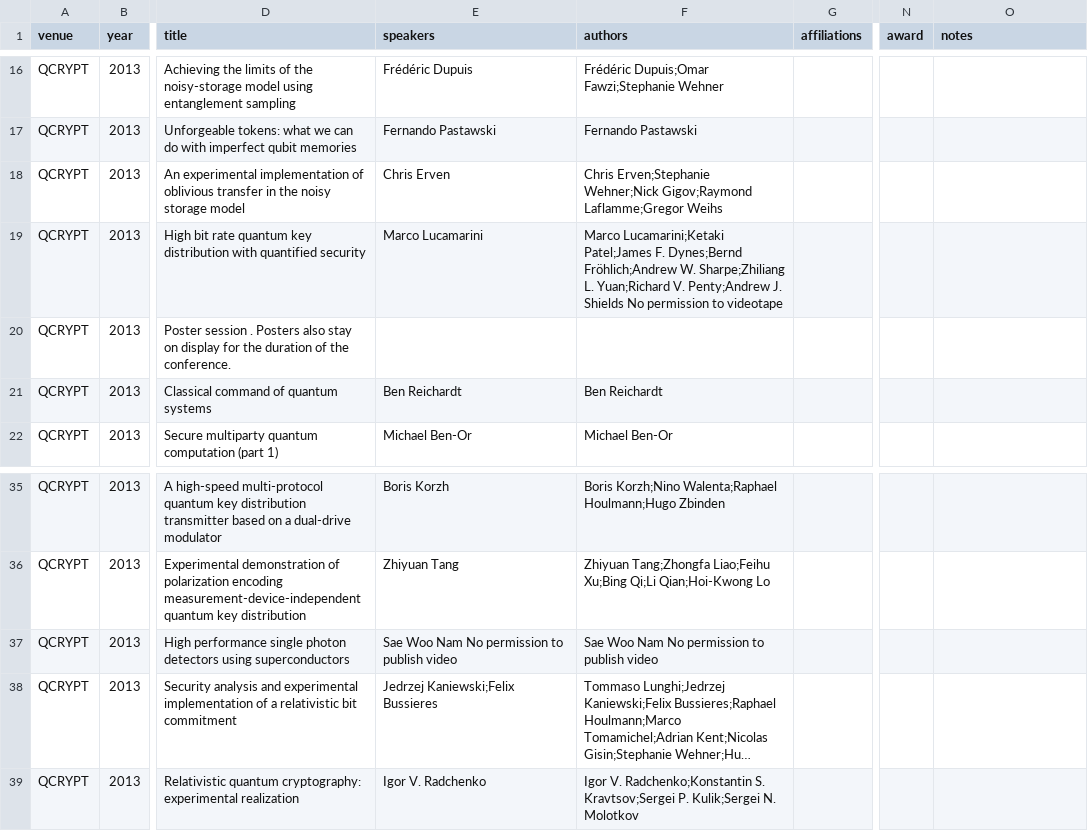
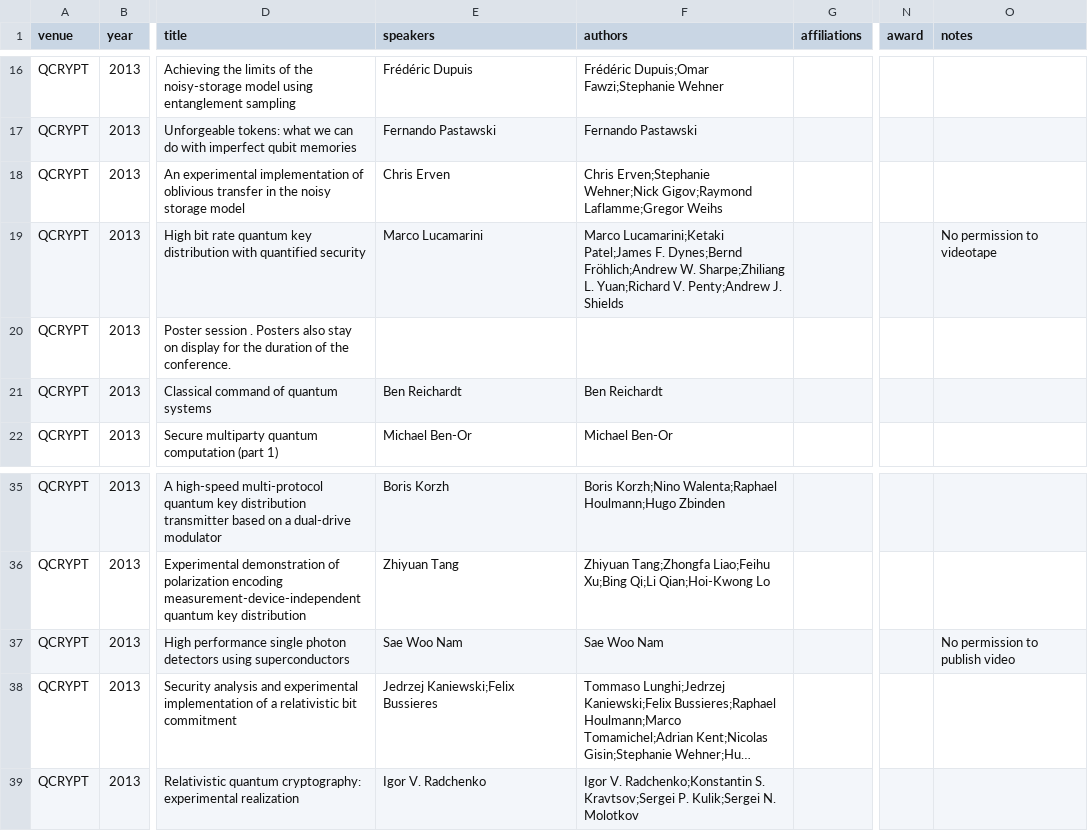
Before and after one commit to IAQI/QuantumDB, a CSV file: data/conferences/qcrypt_2013/talks.csv, drawn as a sheet; only a part is shown, gaps mark what is left out; long unchanged cells end in …; the diff names each change by its address in the sheet, - before the commit and + after, or states it on an @@ line.

```diff
--- a/data/conferences/qcrypt_2013/talks.csv
+++ b/data/conferences/qcrypt_2013/talks.csv
-F19 (authors): …J. Shields No permission to videotape
+F19 (authors): …J. Shields
-O19 (notes): (empty)
+O19 (notes): No permission to videotape
-E37 (speakers): Sae Woo Nam No permission to publish video
+E37 (speakers): Sae Woo Nam
-F37 (authors): Sae Woo Nam No permission to publish video
+F37 (authors): Sae Woo Nam
-O37 (notes): (empty)
+O37 (notes): No permission to publish video
```
Also changed, not shown: data/conferences/qip_2023/posters.csv, 4 other files.
